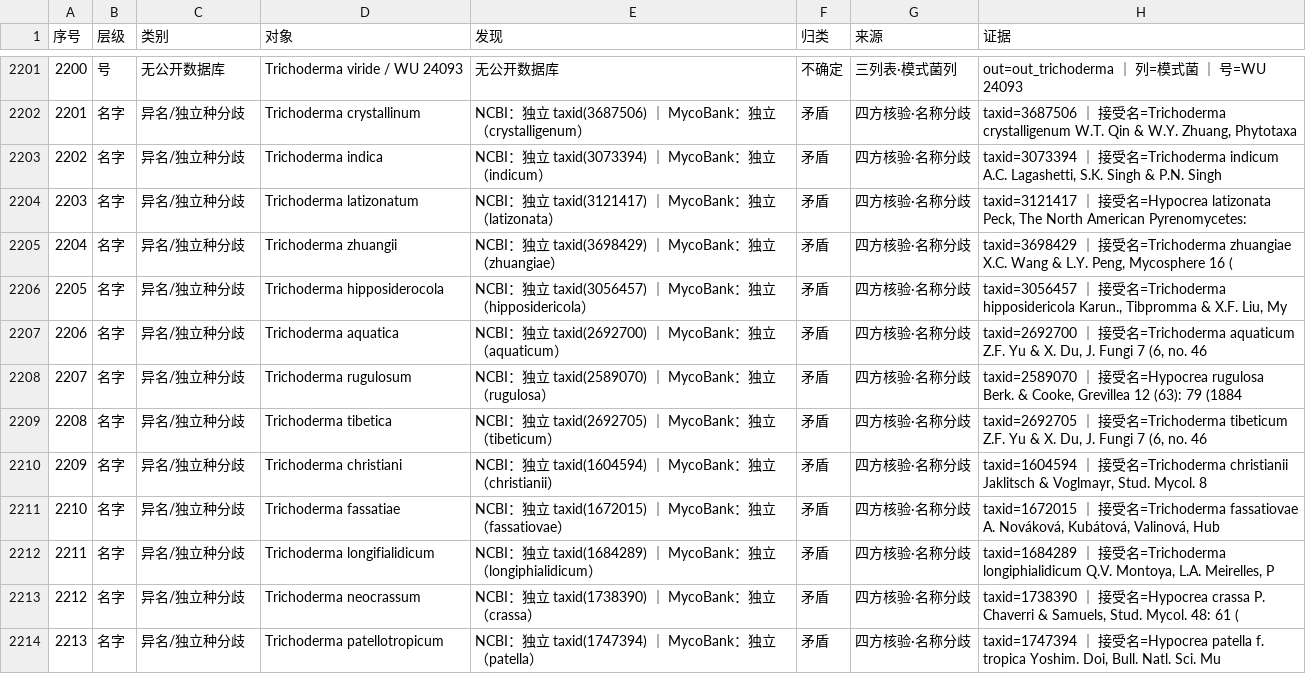
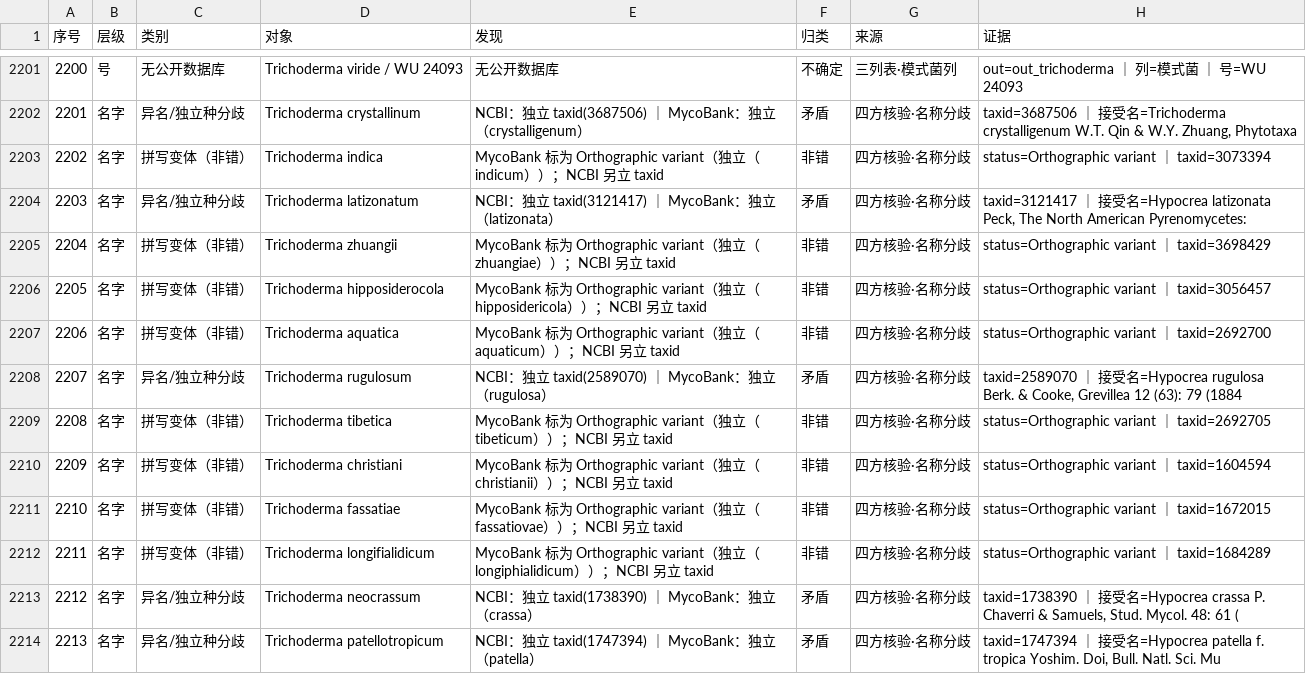
Before and after one commit to xiangccookie/typeaudit, a TSV file: results/Trichoderma/trichoderma_发现汇总.tsv, drawn as a sheet; only a part is shown, gaps mark what is left out.

```diff
--- a/results/Trichoderma/trichoderma_发现汇总.tsv
+++ b/results/Trichoderma/trichoderma_发现汇总.tsv
@@ -2202,12 +2202,12 @@
 2201	名字	异名/独立种分歧	Trichoderma crystallinum	NCBI：独立 taxid(3687506) ｜ MycoBank：独立（crystalligenum）	矛盾	四方核验·名称分歧	taxid=3687506 ｜ 接受名=Trichoderma crystalligenum W.T. Qin & W.Y. Zhuang, Phytotaxa
-2202	名字	异名/独立种分歧	Trichoderma indica	NCBI：独立 taxid(3073394) ｜ MycoBank：独立（indicum）	矛盾	四方核验·名称分歧	taxid=3073394 ｜ 接受名=Trichoderma indicum A.C. Lagashetti, S.K. Singh & P.N. Singh
+2202	名字	拼写变体（非错）	Trichoderma indica	MycoBank 标为 Orthographic variant（独立（indicum））；NCBI 另立 taxid	非错	四方核验·名称分歧	status=Orthographic variant ｜ taxid=3073394
 2203	名字	异名/独立种分歧	Trichoderma latizonatum	NCBI：独立 taxid(3121417) ｜ MycoBank：独立（latizonata）	矛盾	四方核验·名称分歧	taxid=3121417 ｜ 接受名=Hypocrea latizonata Peck, The North American Pyrenomycetes:
-2204	名字	异名/独立种分歧	Trichoderma zhuangii	NCBI：独立 taxid(3698429) ｜ MycoBank：独立（zhuangiae）	矛盾	四方核验·名称分歧	taxid=3698429 ｜ 接受名=Trichoderma zhuangiae X.C. Wang & L.Y. Peng, Mycosphere 16 (
-2205	名字	异名/独立种分歧	Trichoderma hipposiderocola	NCBI：独立 taxid(3056457) ｜ MycoBank：独立（hipposidericola）	矛盾	四方核验·名称分歧	taxid=3056457 ｜ 接受名=Trichoderma hipposidericola Karun., Tibpromma & X.F. Liu, My
-2206	名字	异名/独立种分歧	Trichoderma aquatica	NCBI：独立 taxid(2692700) ｜ MycoBank：独立（aquaticum）	矛盾	四方核验·名称分歧	taxid=2692700 ｜ 接受名=Trichoderma aquaticum Z.F. Yu & X. Du, J. Fungi 7 (6, no. 46
+2204	名字	拼写变体（非错）	Trichoderma zhuangii	MycoBank 标为 Orthographic variant（独立（zhuangiae））；NCBI 另立 taxid	非错	四方核验·名称分歧	status=Orthographic variant ｜ taxid=3698429
+2205	名字	拼写变体（非错）	Trichoderma hipposiderocola	MycoBank 标为 Orthographic variant（独立（hipposidericola））；NCBI 另立 taxid	非错	四方核验·名称分歧	status=Orthographic variant ｜ taxid=3056457
+2206	名字	拼写变体（非错）	Trichoderma aquatica	MycoBank 标为 Orthographic variant（独立（aquaticum））；NCBI 另立 taxid	非错	四方核验·名称分歧	status=Orthographic variant ｜ taxid=2692700
 2207	名字	异名/独立种分歧	Trichoderma rugulosum	NCBI：独立 taxid(2589070) ｜ MycoBank：独立（rugulosa）	矛盾	四方核验·名称分歧	taxid=2589070 ｜ 接受名=Hypocrea rugulosa Berk. & Cooke, Grevillea 12 (63): 79 (1884
-2208	名字	异名/独立种分歧	Trichoderma tibetica	NCBI：独立 taxid(2692705) ｜ MycoBank：独立（tibeticum）	矛盾	四方核验·名称分歧	taxid=2692705 ｜ 接受名=Trichoderma tibeticum Z.F. Yu & X. Du, J. Fungi 7 (6, no. 46
-2209	名字	异名/独立种分歧	Trichoderma christiani	NCBI：独立 taxid(1604594) ｜ MycoBank：独立（christianii）	矛盾	四方核验·名称分歧	taxid=1604594 ｜ 接受名=Trichoderma christianii Jaklitsch & Voglmayr, Stud. Mycol. 8
-2210	名字	异名/独立种分歧	Trichoderma fassatiae	NCBI：独立 taxid(1672015) ｜ MycoBank：独立（fassatiovae）	矛盾	四方核验·名称分歧	taxid=1672015 ｜ 接受名=Trichoderma fassatiovae A. Nováková, Kubátová, Valinová, Hub
-2211	名字	异名/独立种分歧	Trichoderma longifialidicum	NCBI：独立 taxid(1684289) ｜ MycoBank：独立（longiphialidicum）	矛盾	四方核验·名称分歧	taxid=1684289 ｜ 接受名=Trichoderma longiphialidicum Q.V. Montoya, L.A. Meirelles, P
+2208	名字	拼写变体（非错）	Trichoderma tibetica	MycoBank 标为 Orthographic variant（独立（tibeticum））；NCBI 另立 taxid	非错	四方核验·名称分歧	status=Orthographic variant ｜ taxid=2692705
+2209	名字	拼写变体（非错）	Trichoderma christiani	MycoBank 标为 Orthographic variant（独立（christianii））；NCBI 另立 taxid	非错	四方核验·名称分歧	status=Orthographic variant ｜ taxid=1604594
+2210	名字	拼写变体（非错）	Trichoderma fassatiae	MycoBank 标为 Orthographic variant（独立（fassatiovae））；NCBI 另立 taxid	非错	四方核验·名称分歧	status=Orthographic variant ｜ taxid=1672015
+2211	名字	拼写变体（非错）	Trichoderma longifialidicum	MycoBank 标为 Orthographic variant（独立（longiphialidicum））；NCBI 另立 taxid	非错	四方核验·名称分歧	status=Orthographic variant ｜ taxid=1684289
 2212	名字	异名/独立种分歧	Trichoderma neocrassum	NCBI：独立 taxid(1738390) ｜ MycoBank：独立（crassa）	矛盾	四方核验·名称分歧	taxid=1738390 ｜ 接受名=Hypocrea crassa P. Chaverri & Samuels, Stud. Mycol. 48: 61 (
```
Also changed, not shown: results/Colletotrichum/colletotrichum_发现汇总.tsv, results/Colletotrichum/四方核验.tsv, 8 other files.
